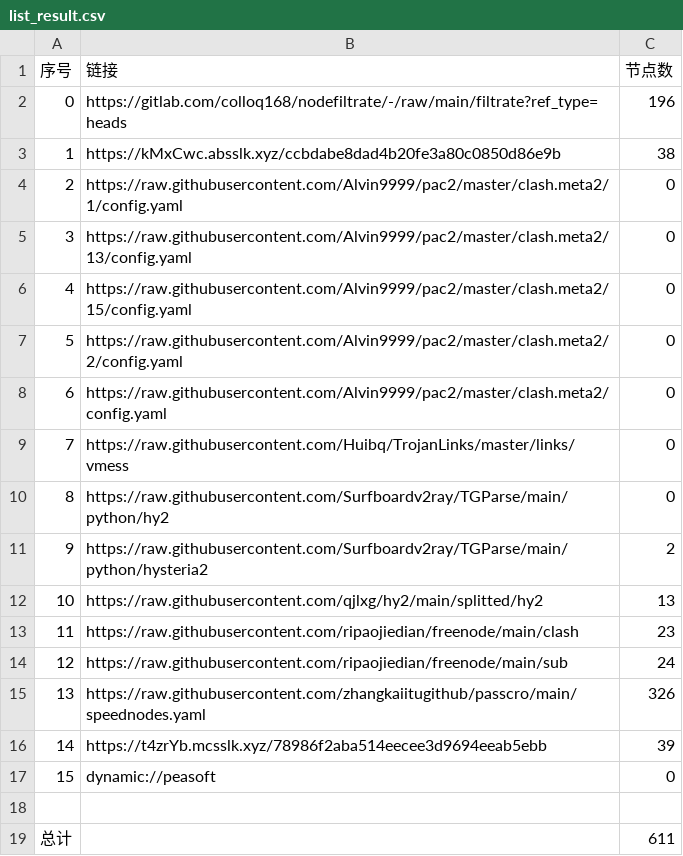
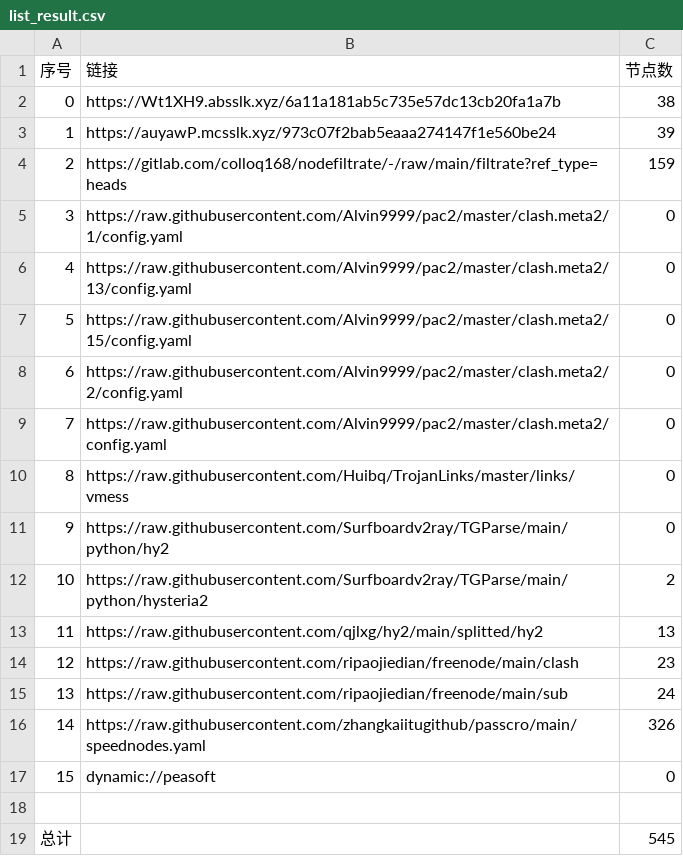
Before and after one commit to dreamMilk/AutoMergePublicNodes, a CSV file: list_result.csv, drawn as a sheet; removed rows and columns are numbered as before the commit, all else as after; the diff names each change by its address in the sheet, - before the commit and + after, or states it on an @@ line.

```diff
--- a/list_result.csv
+++ b/list_result.csv
+row 2: 0 | https://Wt1XH9.absslk.xyz/6a11a181ab5c735e57dc13cb20fa1a7b | 38
+row 3: 1 | https://auyawP.mcsslk.xyz/973c07f2bab5eaaa274147f1e560be24 | 39
@@ column A (序号) renumbered between rows 4 and 16 @@
-C4 (节点数): 196
+C4 (节点数): 159
-row 3: 1 | https://kMxCwc.absslk.xyz/ccbdabe8dad4b20fe3a80c0850d86e9b | 38
-row 16: 14 | https://t4zrYb.mcsslk.xyz/78986f2aba514eecee3d9694eeab5ebb | 39
-C19 (节点数): 611
+C19 (节点数): 545
```
Also changed, not shown: 31 other files.
